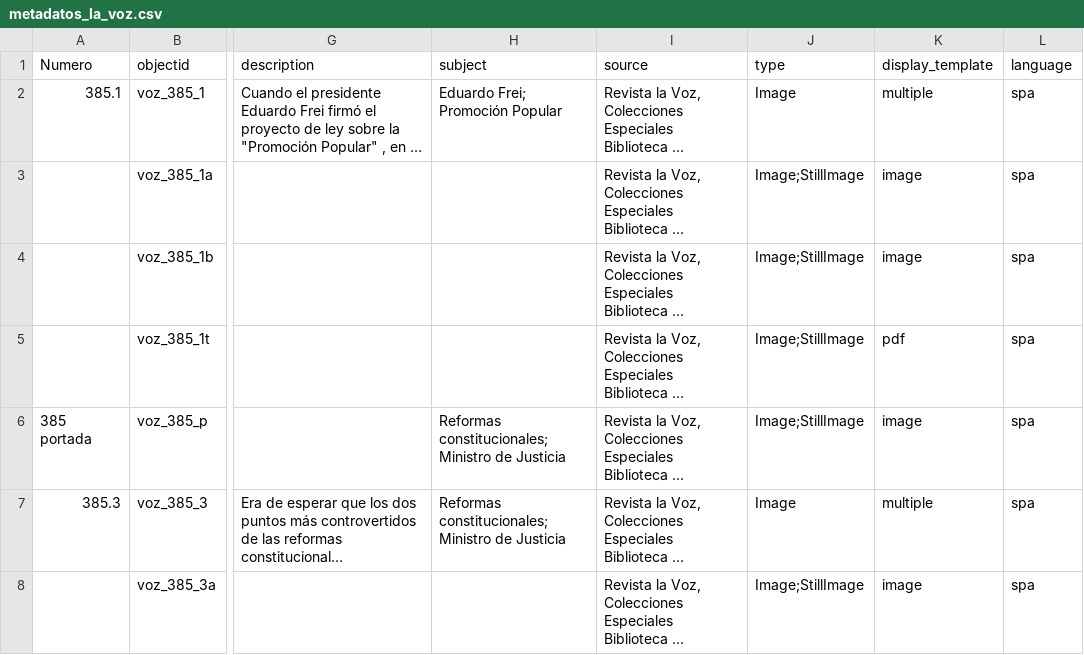
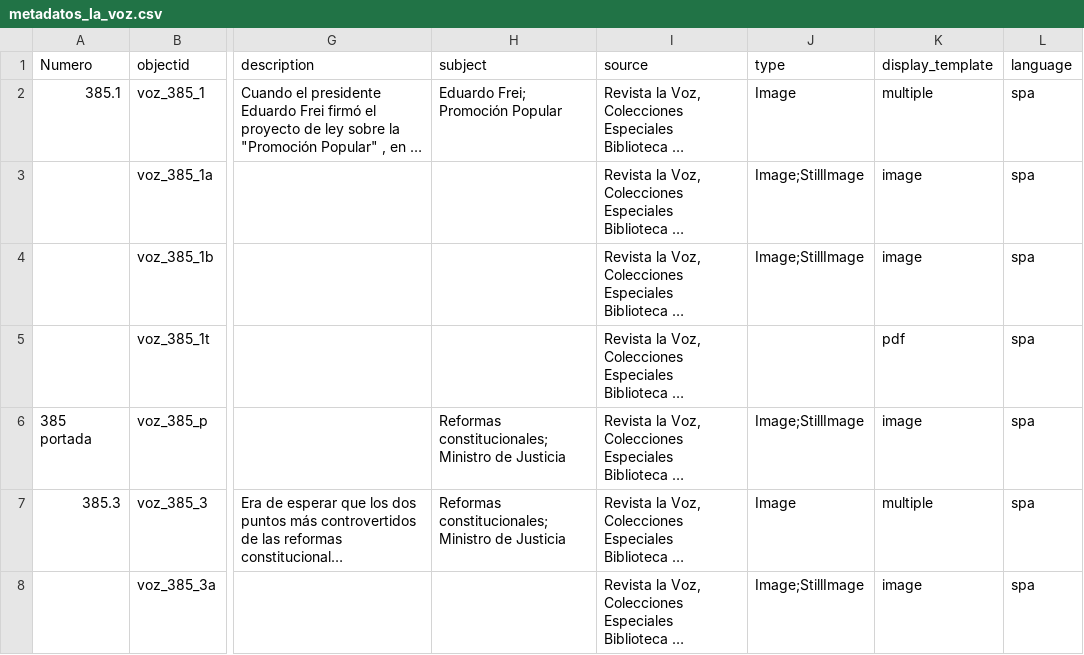
Before and after one commit to aimarinello/La_voz_CSV, a CSV file: _data/metadatos_la_voz.csv, drawn as a sheet; only a part is shown, gaps mark what is left out; long unchanged cells end in …; the diff names each change by its address in the sheet, - before the commit and + after, or states it on an @@ line.

Commit message:
Update metadatos_la_voz.csv

```diff
--- a/_data/metadatos_la_voz.csv
+++ b/_data/metadatos_la_voz.csv
-J5 (type): Image;StillImage
+J5 (type): (empty)
```
